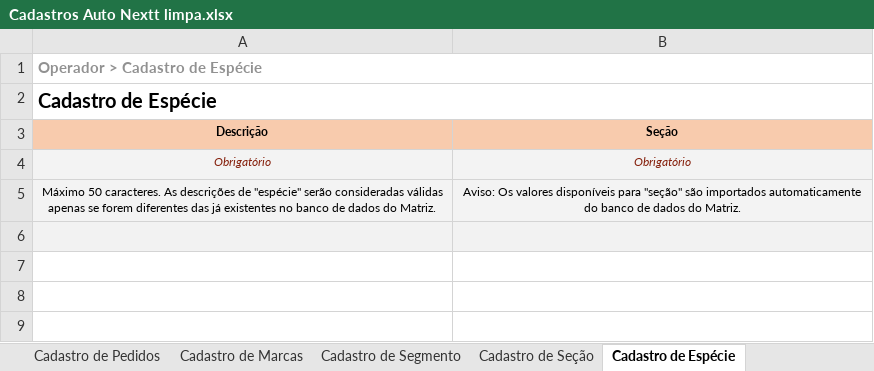
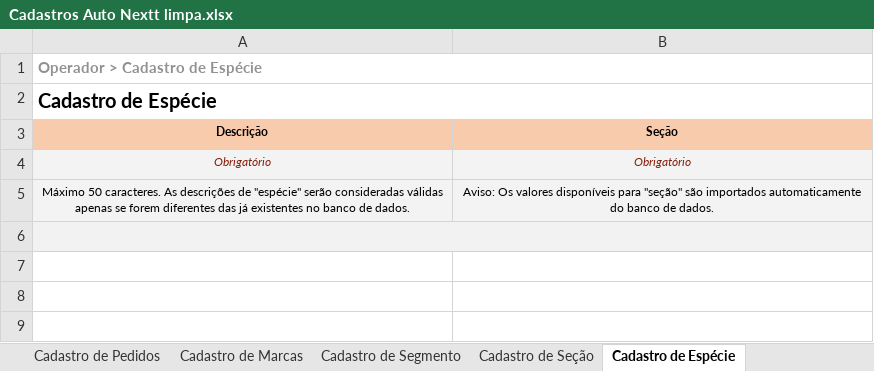
Before and after one commit to richardhhartmann/automacao-nextt, an Excel workbook: Cadastros Auto Nextt limpa.xlsx, sheet Cadastro de Espécie, drawn as a sheet; only a part is shown; values as stored, in another font and other column widths than the file's, no borders; the diff names each change by its address in the sheet, - before the commit and + after, or states it on an @@ line.

```diff
--- a/Cadastros Auto Nextt limpa.xlsx (sheet Cadastro de Espécie)
+++ b/Cadastros Auto Nextt limpa.xlsx (sheet Cadastro de Espécie)
-A5 (Descrição): …banco de dados do Matriz.
+A5 (Descrição): …banco de dados.
-B5 (Seção): …banco de dados do Matriz.
+B5 (Seção): …banco de dados.
+A6:B6 merged
```
Also changed, not shown: sheet Cadastro de Produtos, sheet Cadastro de Seção, sheet Cadastro de Segmento, sheet Cadastro de Marcas, Cadastros Auto Nextt - Skina.xlsm, 31 other files.
